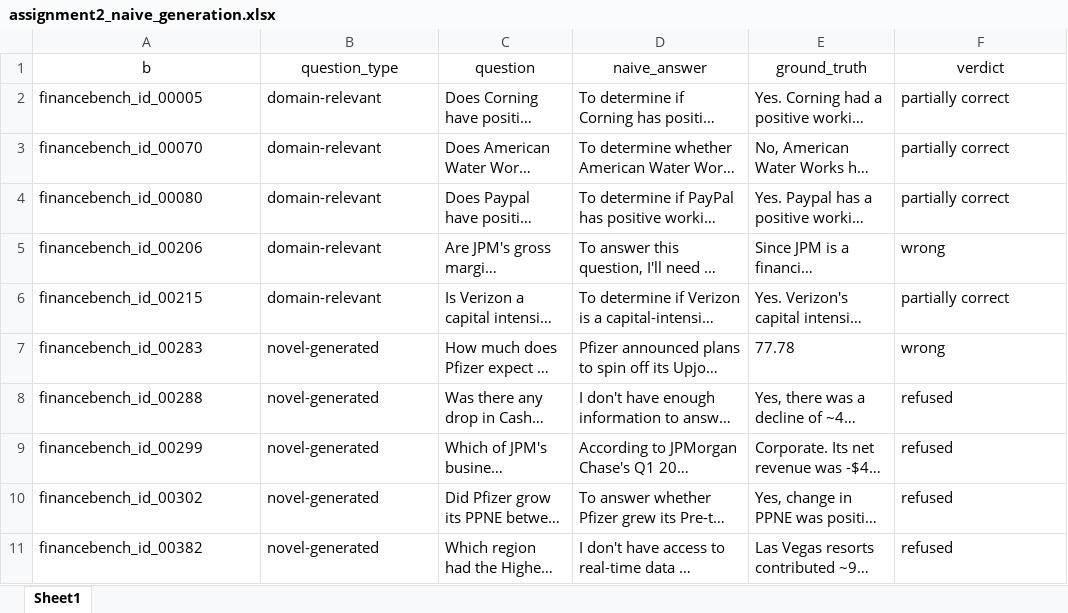
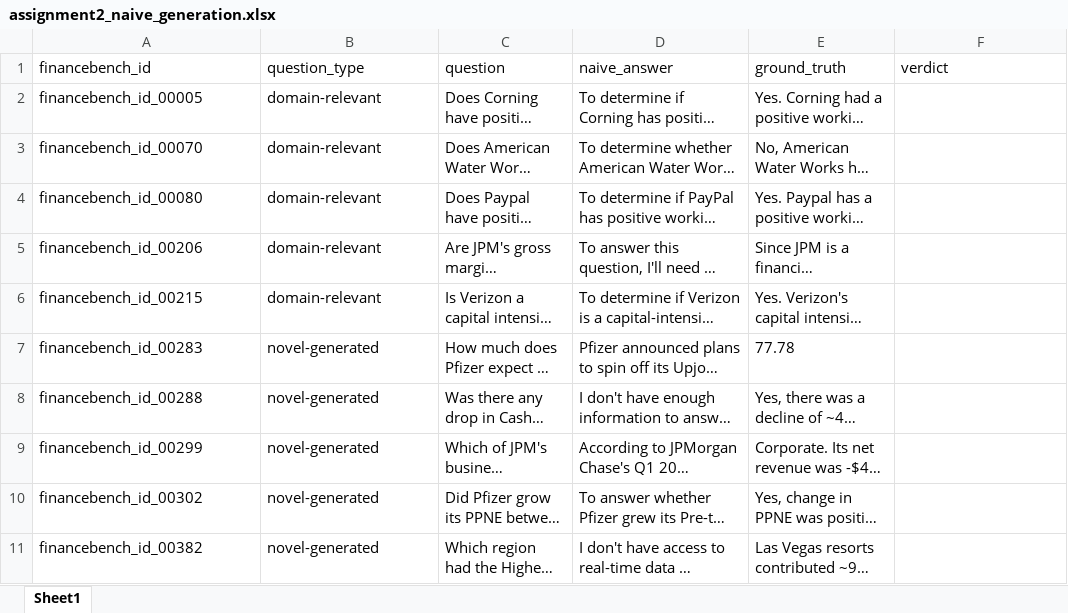
Before and after one commit to yahelcohen01/nebius-course, an Excel workbook: 01-ai-model-to-ai-product/assignment_02/assignment2_naive_generation.xlsx, sheet Sheet1, drawn as a sheet; long unchanged cells end in …; values as stored, in another font and other column widths than the file's, no borders; the diff names each change by its address in the sheet, - before the commit and + after, or states it on an @@ line.

```diff
--- a/01-ai-model-to-ai-product/assignment_02/assignment2_naive_generation.xlsx (sheet Sheet1)
+++ b/01-ai-model-to-ai-product/assignment_02/assignment2_naive_generation.xlsx (sheet Sheet1)
-A1: b
+A1: financebench_id
-A1:F1 alignment: center
+A1:F1 alignment: left
-F2:F4 (verdict): partially correct
+F2:F4 (verdict): (empty)
-F5 (verdict): wrong
+F5 (verdict): (empty)
-F6 (verdict): partially correct
+F6 (verdict): (empty)
-F7 (verdict): wrong
+F7 (verdict): (empty)
-F8:F11 (verdict): refused
+F8:F11 (verdict): (empty)
```
Also changed, not shown: 01-ai-model-to-ai-product/assignment_02/assignment2_run_and_compare.xlsx, 7 other files.
